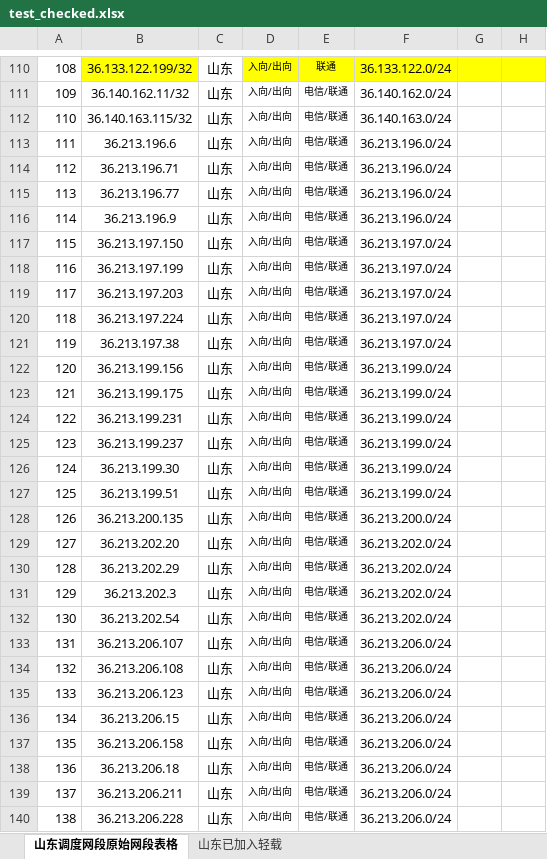
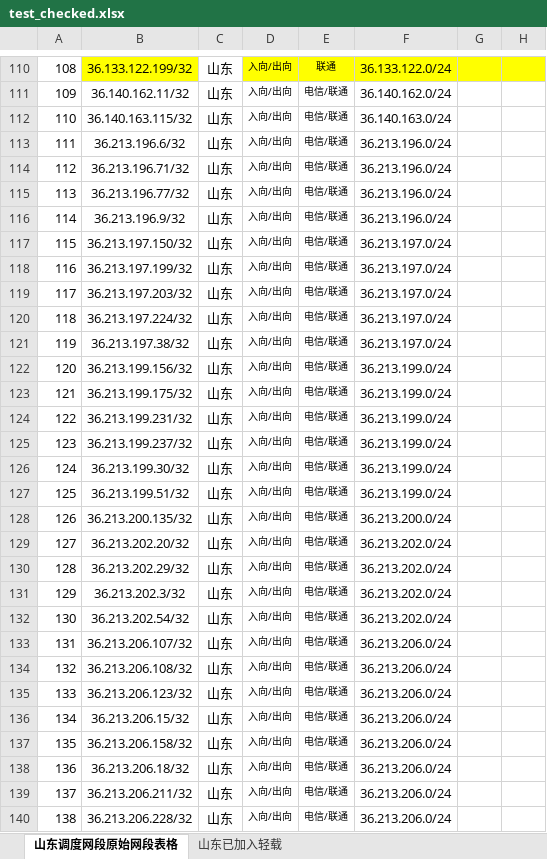
Before and after one commit to lovingQi/ydybiaoge, an Excel workbook: test_checked.xlsx, sheet 山东调度网段原始网段表格, drawn as a sheet; only a part is shown, gaps mark what is left out; values as stored, in another font and other column widths than the file's, no borders; conditional formats not drawn; the diff covers the shown part only; the diff names each change by its address in the sheet, - before the commit and + after, or states it on an @@ line.

```diff
--- a/test_checked.xlsx (sheet 山东调度网段原始网段表格)
+++ b/test_checked.xlsx (sheet 山东调度网段原始网段表格)
-B113: 36.213.196.6
+B113: 36.213.196.6/32
-B114: 36.213.196.71
+B114: 36.213.196.71/32
-B115: 36.213.196.77
+B115: 36.213.196.77/32
-B116: 36.213.196.9
+B116: 36.213.196.9/32
-B117: 36.213.197.150
+B117: 36.213.197.150/32
-B118: 36.213.197.199
+B118: 36.213.197.199/32
-B119: 36.213.197.203
+B119: 36.213.197.203/32
-B120: 36.213.197.224
+B120: 36.213.197.224/32
-B121: 36.213.197.38
+B121: 36.213.197.38/32
-B122: 36.213.199.156
+B122: 36.213.199.156/32
-B123: 36.213.199.175
+B123: 36.213.199.175/32
-B124: 36.213.199.231
+B124: 36.213.199.231/32
-B125: 36.213.199.237
+B125: 36.213.199.237/32
-B126: 36.213.199.30
+B126: 36.213.199.30/32
-B127: 36.213.199.51
+B127: 36.213.199.51/32
-B128: 36.213.200.135
+B128: 36.213.200.135/32
-B129: 36.213.202.20
+B129: 36.213.202.20/32
-B130: 36.213.202.29
+B130: 36.213.202.29/32
-B131: 36.213.202.3
+B131: 36.213.202.3/32
-B132: 36.213.202.54
+B132: 36.213.202.54/32
-B133: 36.213.206.107
+B133: 36.213.206.107/32
-B134: 36.213.206.108
+B134: 36.213.206.108/32
-B135: 36.213.206.123
+B135: 36.213.206.123/32
-B136: 36.213.206.15
+B136: 36.213.206.15/32
-B137: 36.213.206.158
+B137: 36.213.206.158/32
-B138: 36.213.206.18
+B138: 36.213.206.18/32
-B139: 36.213.206.211
+B139: 36.213.206.211/32
-B140: 36.213.206.228
+B140: 36.213.206.228/32
```
Also changed, not shown: 31 edited cells elsewhere in this sheet, 1 other file.
